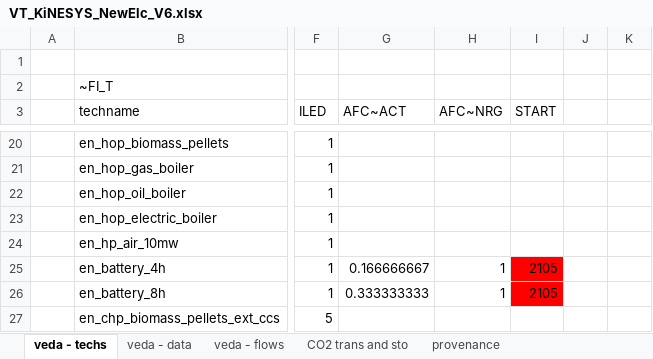
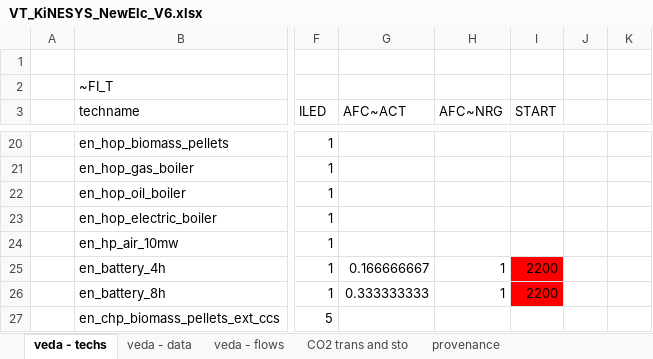
Before and after one commit to seanli12354/KiNESYS_BattCircularity-main, an Excel workbook: VT_KiNESYS_NewElc_V6.xlsx, sheet veda - techs, drawn as a sheet; only a part is shown, gaps mark what is left out; values as stored, in another font and other column widths than the file's, no borders; the diff names each change by its address in the sheet, - before the commit and + after, or states it on an @@ line.

Commit message:
Add files via upload

```diff
--- a/VT_KiNESYS_NewElc_V6.xlsx (sheet veda - techs)
+++ b/VT_KiNESYS_NewElc_V6.xlsx (sheet veda - techs)
-I25:I26 (START): 2105
+I25:I26 (START): 2200
```
